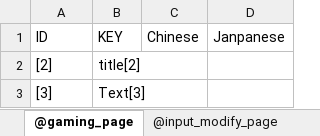
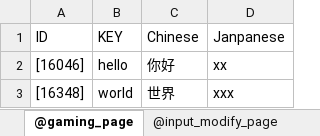
Before and after one commit to GameDesigners/Demo, an Excel workbook: Assets/StreamingAssets/LanguageLocalizatons/[ProjectRoot%EditorConfigs%01.config]language_localization_excel.xlsx, sheet @gaming_page, drawn as a sheet; values as stored, in another font and other column widths than the file's, no borders; removed rows and columns are numbered as before the commit, all else as after; the diff names each change by its address in the sheet, - before the commit and + after, or states it on an @@ line.

```diff
--- a/Assets/StreamingAssets/LanguageLocalizatons/[ProjectRoot%EditorConfigs%01.config]language_localization_excel.xlsx (sheet @gaming_page)
+++ b/Assets/StreamingAssets/LanguageLocalizatons/[ProjectRoot%EditorConfigs%01.config]language_localization_excel.xlsx (sheet @gaming_page)
-row 2: [2] | title[2]
-row 3: [3] | Text[3]
+row 2: [16046] | hello | 你好 | xx
+row 3: [16348] | world | 世界 | xxx
```
Also changed, not shown: sheet @ui_comp_page, 7 other files.
